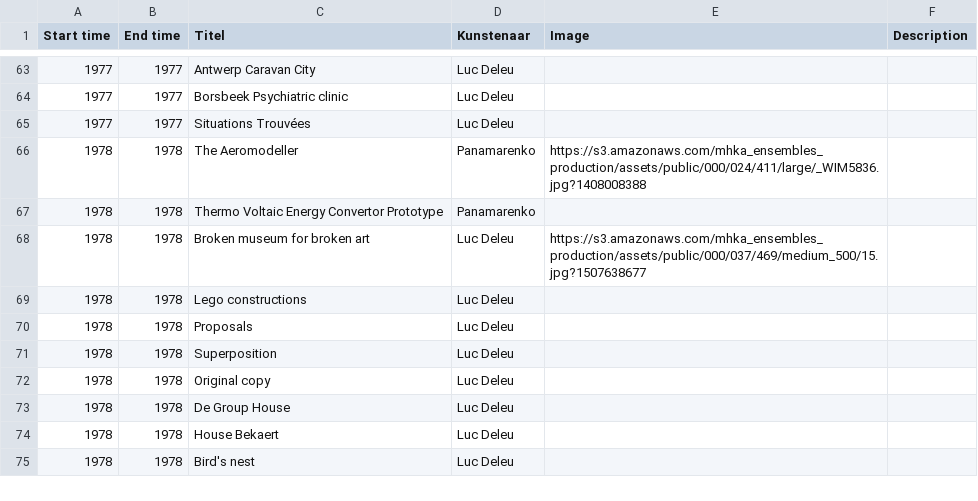
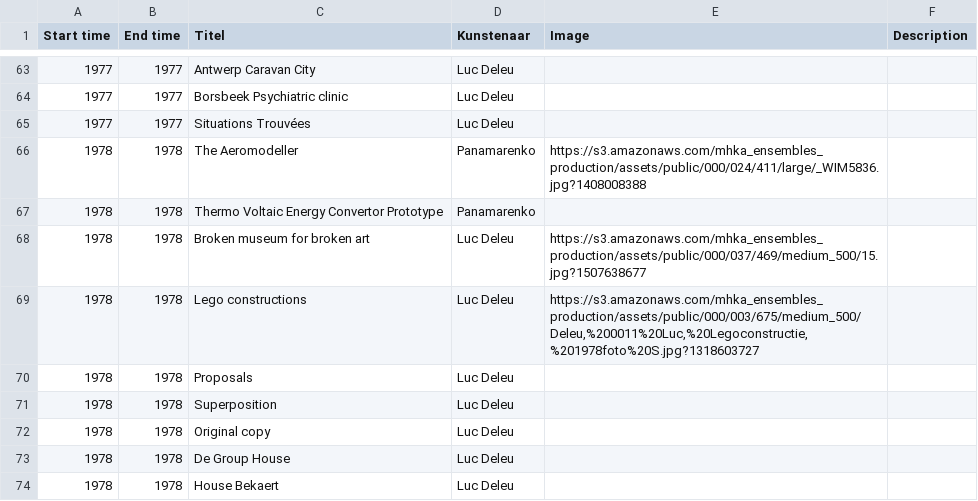
Before and after one commit to TjabbeN/TOP, a CSV file: P-LDL-data.csv, drawn as a sheet; only a part is shown, gaps mark what is left out; the shorter side is filled out with more unchanged rows.

Commit message:
Update P-LDL-data.csv

```diff
--- a/P-LDL-data.csv
+++ b/P-LDL-data.csv
@@ -68,3 +68,3 @@ Start time,End time,Titel,Kunstenaar,Image,Description
 1978,1978,Broken museum for broken art,Luc Deleu,https://s3.amazonaws.com/mhka_ensembles_production/assets/public/000/037/469/medium_500/15.jpg?1507638677,
-1978,1978,Lego constructions,Luc Deleu,,
+1978,1978,Lego constructions,Luc Deleu,"https://s3.amazonaws.com/mhka_ensembles_production/assets/public/000/003/675/medium_500/Deleu,%200011%20Luc,%20Legoconstructie,%201978foto%20S.jpg?1318603727",
 1978,1978,Proposals,Luc Deleu,,
```
